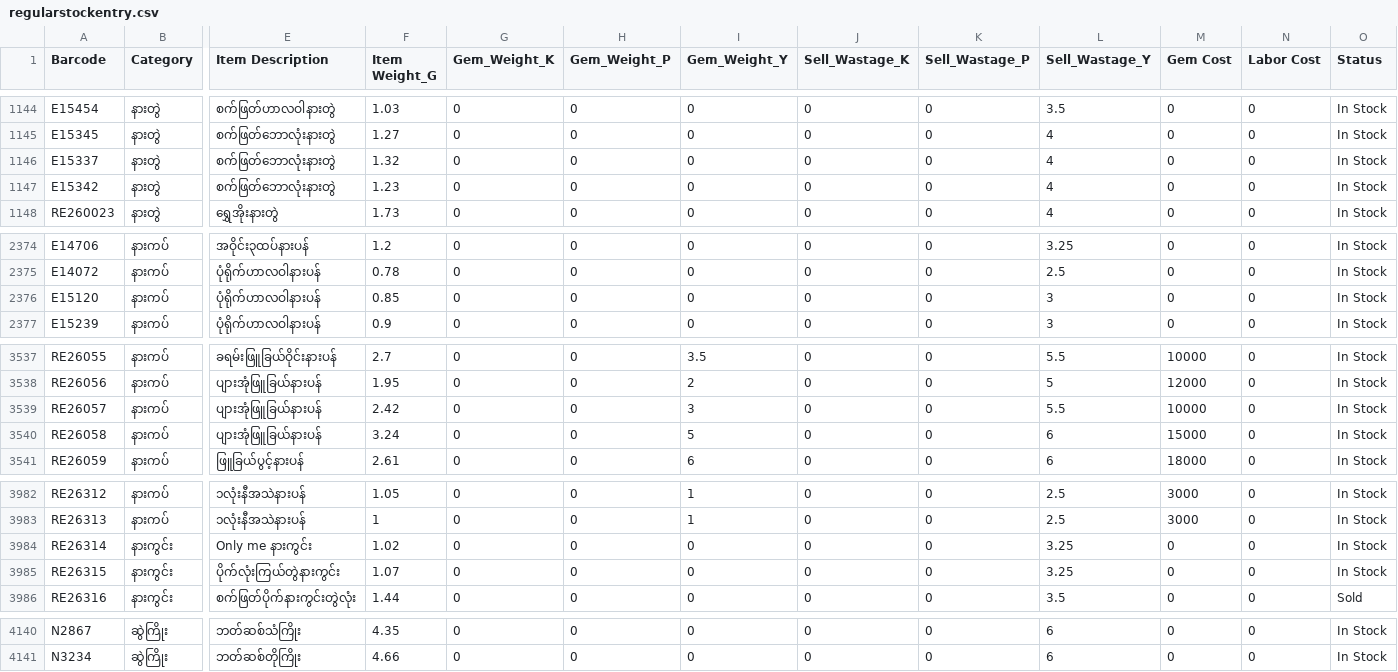
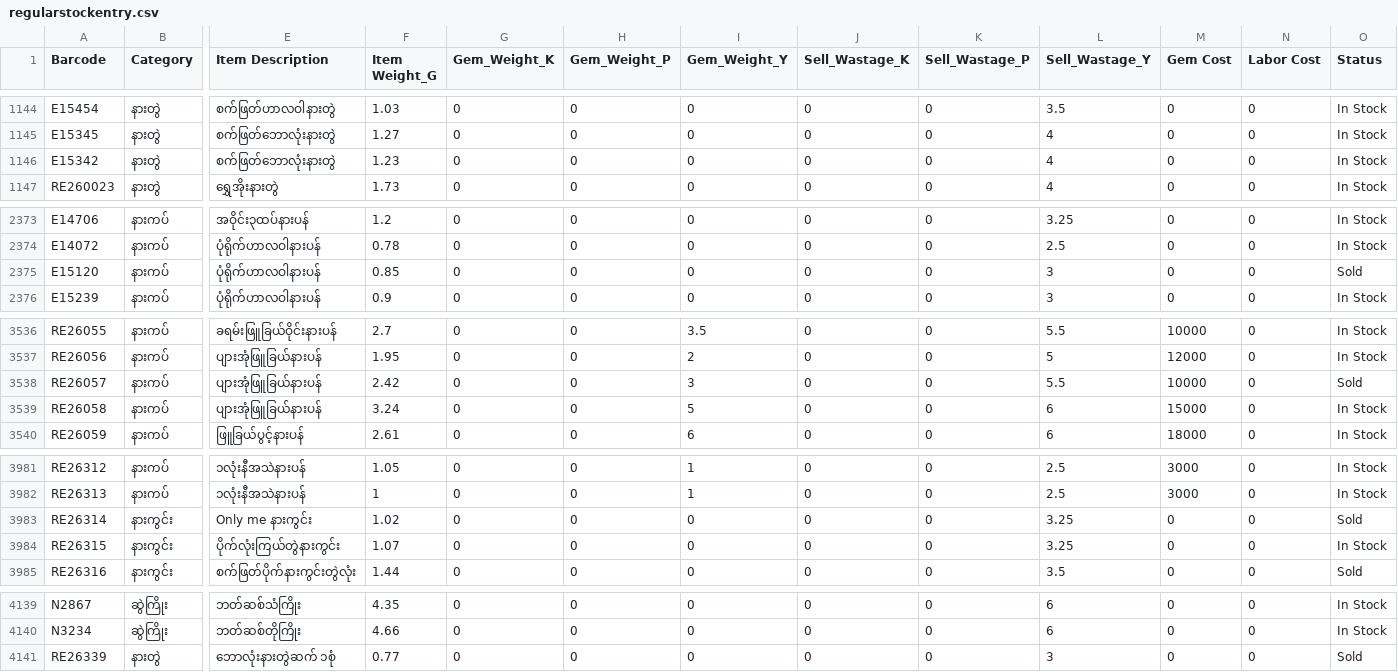
Before and after one commit to Eitaylay/tinyshwesayin, a CSV file: regularstockentry.csv, drawn as a sheet; only a part is shown, gaps mark what is left out; removed rows and columns are numbered as before the commit, all else as after; rows hold the shown columns only; the diff names each change by its address in the sheet, - before the commit and + after, or states it on an @@ line.

Commit message:
Update regularstockentry.csv via uploader

```diff
--- a/regularstockentry.csv
+++ b/regularstockentry.csv
-row 1146: E15337 | နားတွဲ | စက်ဖြတ်ဘောလုံးနားတွဲ | 1.32 | 0 | 0 | 0 | 0 | 0 | 4 | 0 | 0 | In Stock
-O2375 (Status): In Stock
+O2375 (Status): Sold
-O3538 (Status): In Stock
+O3538 (Status): Sold
-O3983 (Status): In Stock
+O3983 (Status): Sold
+row 4141: RE26339 | နားတွဲ | ဘောလုံးနားတွဲဆက် ၁စုံ | 0.77 | 0 | 0 | 0 | 0 | 0 | 3 | 0 | 0 | Sold
```
